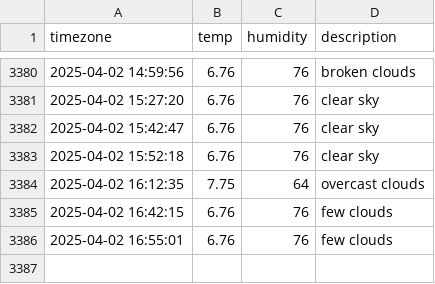
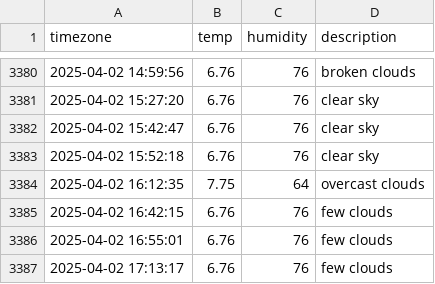
Before and after one commit to YooJinmo/seoul_weather, a CSV file: seoul_weather.csv, drawn as a sheet; only a part is shown, gaps mark what is left out.

```diff
--- a/seoul_weather.csv
+++ b/seoul_weather.csv
@@ -3386 +3386,2 @@ timezone,temp,humidity,description
 2025-04-02 16:55:01,6.76,76,few clouds
+2025-04-02 17:13:17,6.76,76,few clouds
```
